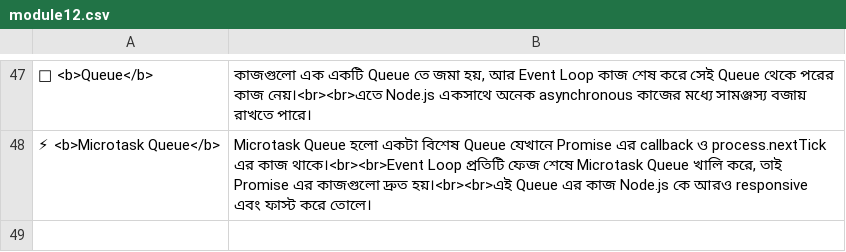
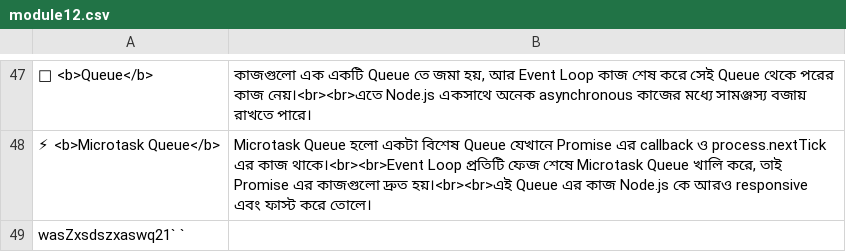
Before and after one commit to tisabbir/flashcards, a CSV file: Mongose/module12.csv, drawn as a sheet; only a part is shown, gaps mark what is left out; the diff names each change by its address in the sheet, - before the commit and + after, or states it on an @@ line.

```diff
--- a/Mongose/module12.csv
+++ b/Mongose/module12.csv
+row 49: wasZxsdszxaswq21` `
```
Also changed, not shown: 1 other file.
